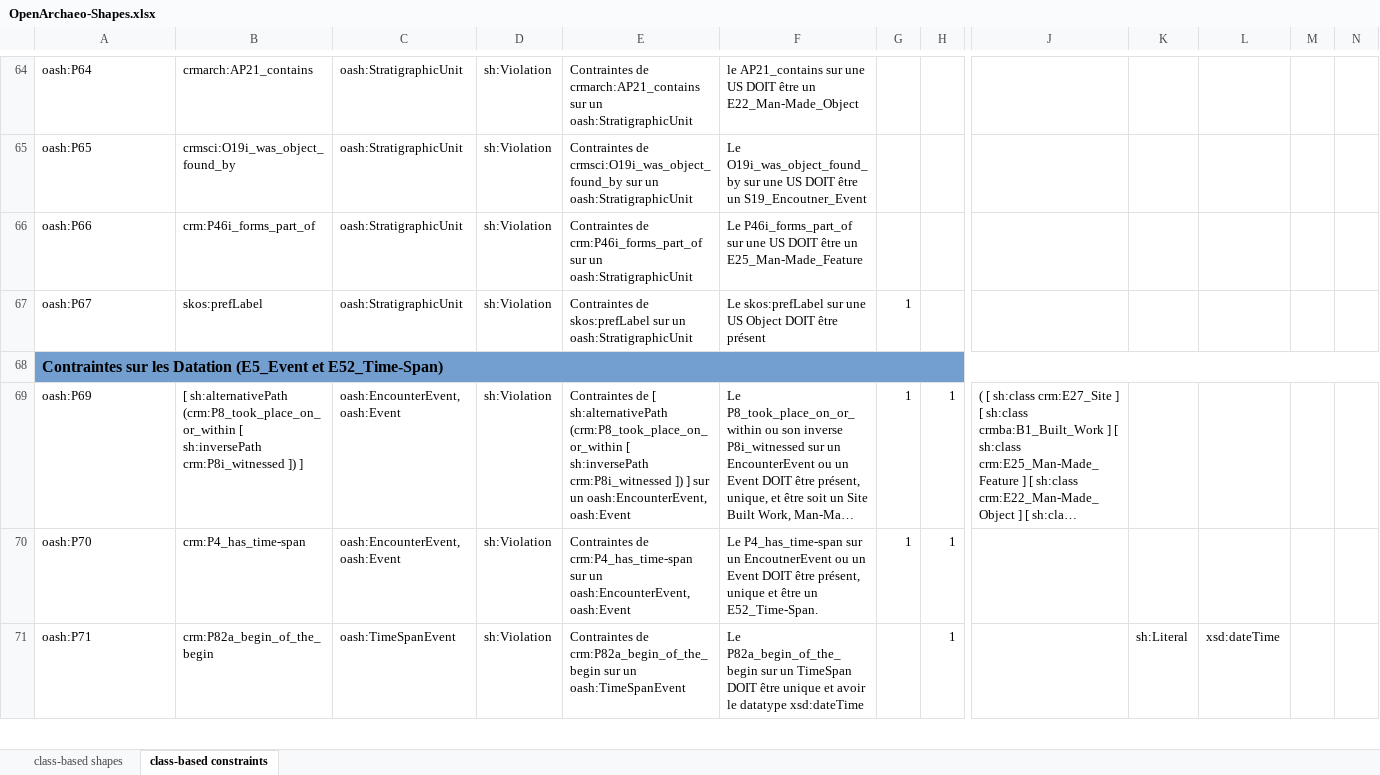
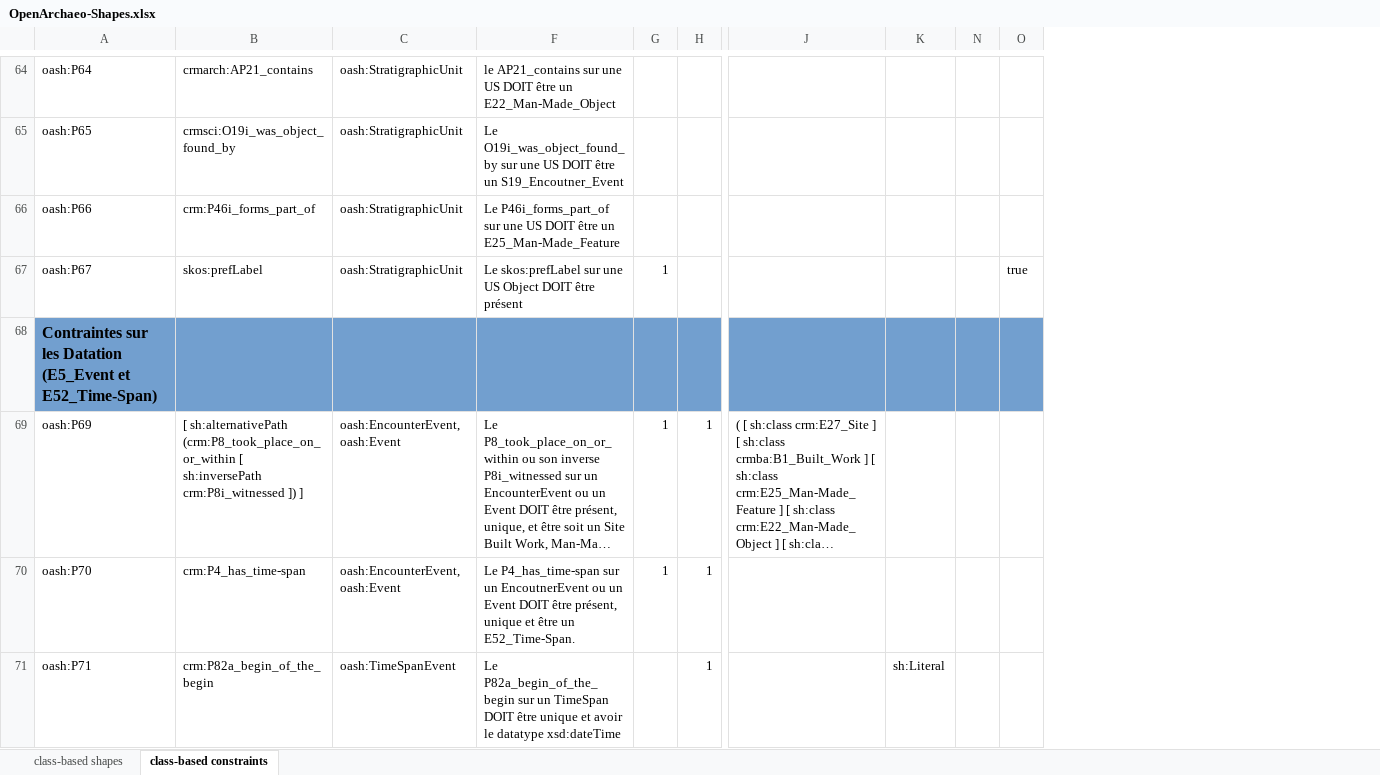
Before and after one commit to sparna-git/masa-git, an Excel workbook: federation/src/main/webapp/theme-default/shapes/OpenArchaeo-Shapes.xlsx, sheet class-based constraints, drawn as a sheet; only a part is shown, gaps mark what is left out; long unchanged cells end in …; values as stored, in another font and other column widths than the file's, no borders; removed rows and columns are numbered as before the commit, all else as after; the diff covers the shown part only; the diff names each change by its address in the sheet, - before the commit and + after, or states it on an @@ line.

```diff
--- a/federation/src/main/webapp/theme-default/shapes/OpenArchaeo-Shapes.xlsx (sheet class-based constraints)
+++ b/federation/src/main/webapp/theme-default/shapes/OpenArchaeo-Shapes.xlsx (sheet class-based constraints)
@@ column D hidden, rows 64-71: sh:Violation | sh:Violation | sh:Violation | sh:Violation |  | sh:Violation | sh:Violation | sh:Violation @@
@@ column E hidden, rows 64-71: Contraintes de crmarch:AP21_contains sur un oash:StratigraphicUnit | Contraintes de crmsci:O19i_was_object_found_by sur un oash:StratigraphicUnit | Contraintes de crm:P46i_forms_part_of sur un oash:StratigraphicUnit | Contraintes de skos:prefLabel sur un oash:StratigraphicUnit |  | Contraintes de [ sh:alternativePath (crm:P8_took_place_on_or_within [ sh:inversePath crm:P8i_witnessed ]) ] sur un oash:EncounterEvent, oash:Event | Contraintes de crm:P4_has_time-span sur un oash:EncounterEvent, oash:Event | Contraintes de crm:P82a_begin_of_the_begin sur un oash:TimeSpanEvent @@
@@ column L hidden, row 71: xsd:dateTime @@
@@ column M hidden, empty @@
+column O, row 67: true
-A68:N68 merged
```
Also changed, not shown: 10 added rows, 3 edited cells and merged cells elsewhere in this sheet, sheet class-based shapes, hidden cells, 2 other files.
